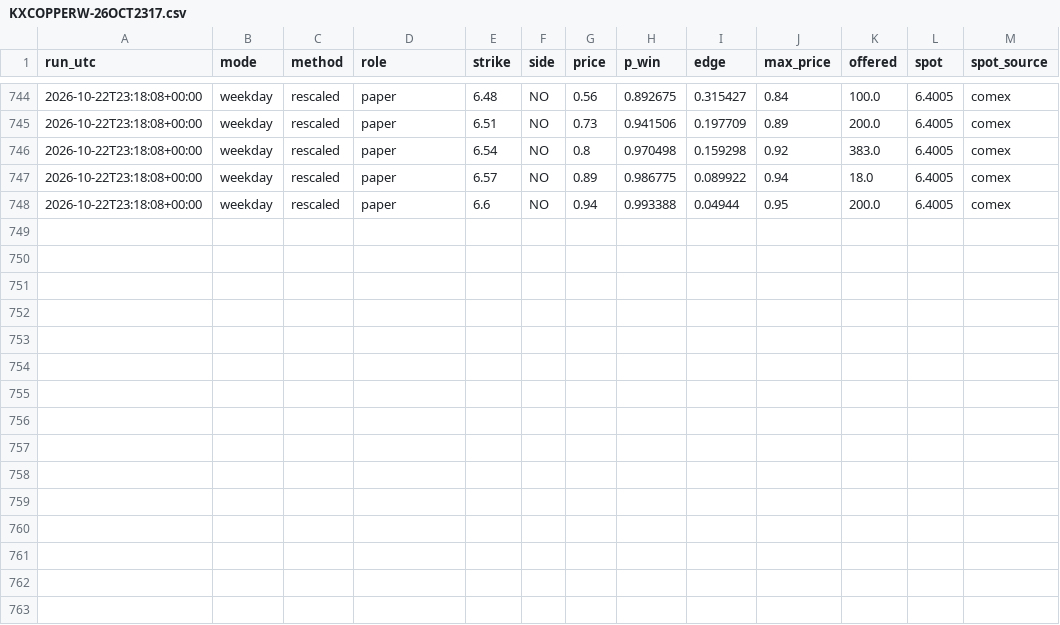
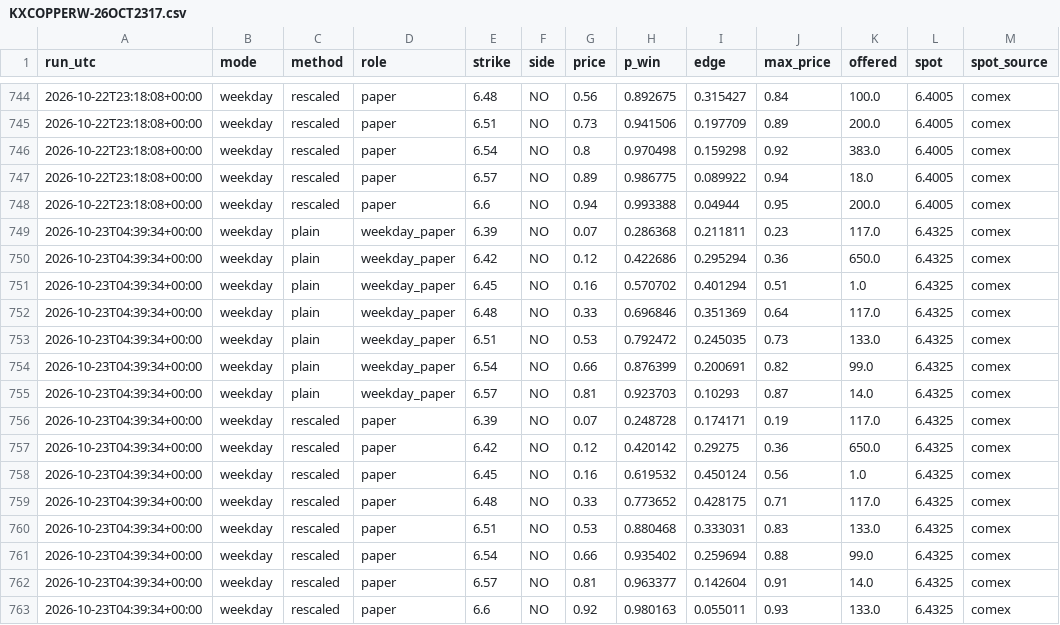
Before and after one commit to dusterjr/copper-scanner, a CSV file: data/log/KXCOPPERW-26OCT2317.csv, drawn as a sheet; only a part is shown, gaps mark what is left out; the diff names each change by its address in the sheet, - before the commit and + after, or states it on an @@ line.

```diff
--- a/data/log/KXCOPPERW-26OCT2317.csv
+++ b/data/log/KXCOPPERW-26OCT2317.csv
+row 749: 2026-10-23T04:39:34+00:00 | weekday | plain | weekday_paper | 6.39 | NO | 0.07 | 0.286368 | 0.211811 | 0.23 | 117.0 | 6.4325 | comex
+row 750: 2026-10-23T04:39:34+00:00 | weekday | plain | weekday_paper | 6.42 | NO | 0.12 | 0.422686 | 0.295294 | 0.36 | 650.0 | 6.4325 | comex
+row 751: 2026-10-23T04:39:34+00:00 | weekday | plain | weekday_paper | 6.45 | NO | 0.16 | 0.570702 | 0.401294 | 0.51 | 1.0 | 6.4325 | comex
+row 752: 2026-10-23T04:39:34+00:00 | weekday | plain | weekday_paper | 6.48 | NO | 0.33 | 0.696846 | 0.351369 | 0.64 | 117.0 | 6.4325 | comex
+row 753: 2026-10-23T04:39:34+00:00 | weekday | plain | weekday_paper | 6.51 | NO | 0.53 | 0.792472 | 0.245035 | 0.73 | 133.0 | 6.4325 | comex
+row 754: 2026-10-23T04:39:34+00:00 | weekday | plain | weekday_paper | 6.54 | NO | 0.66 | 0.876399 | 0.200691 | 0.82 | 99.0 | 6.4325 | comex
+row 755: 2026-10-23T04:39:34+00:00 | weekday | plain | weekday_paper | 6.57 | NO | 0.81 | 0.923703 | 0.10293 | 0.87 | 14.0 | 6.4325 | comex
+row 756: 2026-10-23T04:39:34+00:00 | weekday | rescaled | paper | 6.39 | NO | 0.07 | 0.248728 | 0.174171 | 0.19 | 117.0 | 6.4325 | comex
+row 757: 2026-10-23T04:39:34+00:00 | weekday | rescaled | paper | 6.42 | NO | 0.12 | 0.420142 | 0.29275 | 0.36 | 650.0 | 6.4325 | comex
+row 758: 2026-10-23T04:39:34+00:00 | weekday | rescaled | paper | 6.45 | NO | 0.16 | 0.619532 | 0.450124 | 0.56 | 1.0 | 6.4325 | comex
+row 759: 2026-10-23T04:39:34+00:00 | weekday | rescaled | paper | 6.48 | NO | 0.33 | 0.773652 | 0.428175 | 0.71 | 117.0 | 6.4325 | comex
+row 760: 2026-10-23T04:39:34+00:00 | weekday | rescaled | paper | 6.51 | NO | 0.53 | 0.880468 | 0.333031 | 0.83 | 133.0 | 6.4325 | comex
+row 761: 2026-10-23T04:39:34+00:00 | weekday | rescaled | paper | 6.54 | NO | 0.66 | 0.935402 | 0.259694 | 0.88 | 99.0 | 6.4325 | comex
+row 762: 2026-10-23T04:39:34+00:00 | weekday | rescaled | paper | 6.57 | NO | 0.81 | 0.963377 | 0.142604 | 0.91 | 14.0 | 6.4325 | comex
+row 763: 2026-10-23T04:39:34+00:00 | weekday | rescaled | paper | 6.6 | NO | 0.92 | 0.980163 | 0.055011 | 0.93 | 133.0 | 6.4325 | comex
```
Also changed, not shown: data/copper_history.csv, data/log/runs.csv, 2 other files.
